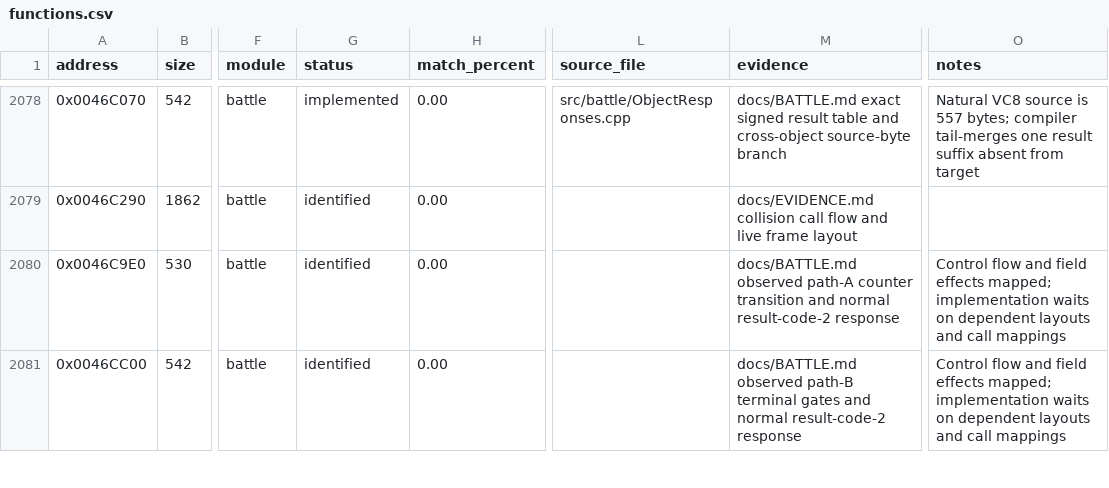
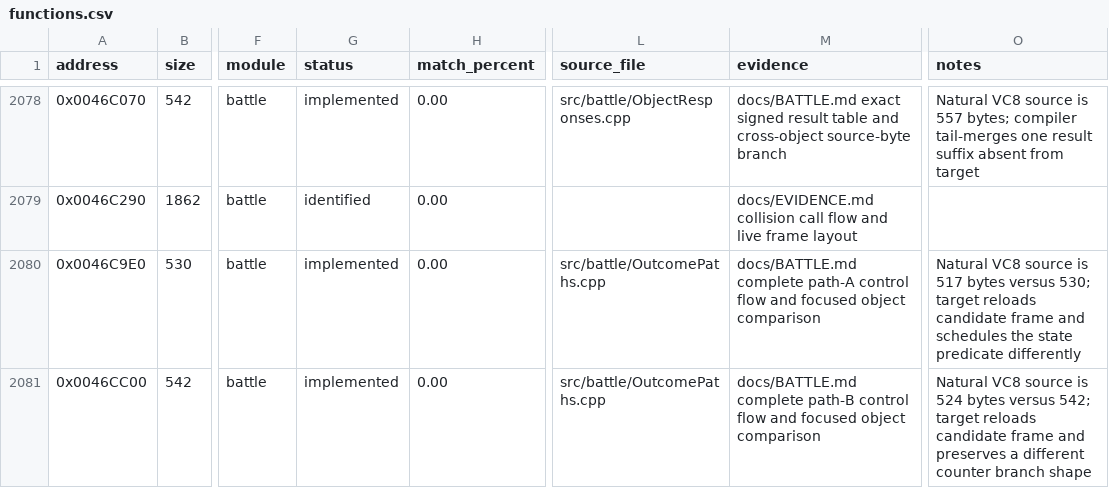
Before and after one commit to N0zoM1z0/th105, a CSV file: config/functions.csv, drawn as a sheet; only a part is shown, gaps mark what is left out; the diff covers the shown part only; the diff names each change by its address in the sheet, - before the commit and + after, or states it on an @@ line.

Commit message:
Reconstruct battle outcome selection and hit scratch

```diff
--- a/config/functions.csv
+++ b/config/functions.csv
-G2080:G2081 (status): identified
+G2080:G2081 (status): implemented
-L2080:L2081 (source_file): (empty)
+L2080:L2081 (source_file): src/battle/OutcomePaths.cpp
-M2080 (evidence): docs/BATTLE.md observed path-A counter transition and normal result-code-2 response
+M2080 (evidence): docs/BATTLE.md complete path-A control flow and focused object comparison
-O2080 (notes): Control flow and field effects mapped; implementation waits on dependent layouts and call mappings
+O2080 (notes): Natural VC8 source is 517 bytes versus 530; target reloads candidate frame and schedules the state predicate differently
-M2081 (evidence): docs/BATTLE.md observed path-B terminal gates and normal result-code-2 response
+M2081 (evidence): docs/BATTLE.md complete path-B control flow and focused object comparison
-O2081 (notes): Control flow and field effects mapped; implementation waits on dependent layouts and call mappings
+O2081 (notes): Natural VC8 source is 524 bytes versus 542; target reloads candidate frame and preserves a different counter branch shape
```
Also changed, not shown: 73 edited cells elsewhere in this file, config/known-globals.csv, config/known-symbols.csv, 13 other files.
